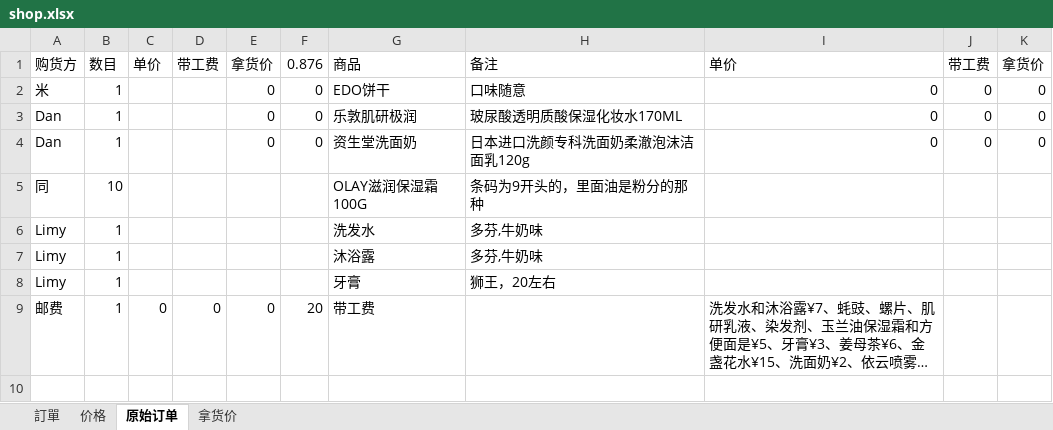
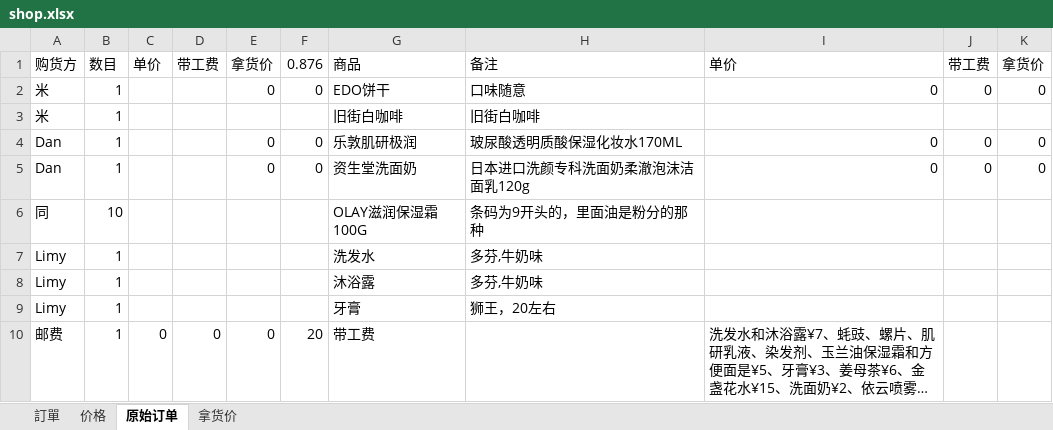
Before and after one commit to lightjl/gh, an Excel workbook: shop.xlsx, sheet 原始订单, drawn as a sheet; long unchanged cells end in …; values as stored, in another font and other column widths than the file's, no borders; the diff names each change by its address in the sheet, - before the commit and + after, or states it on an @@ line.

```diff
--- a/shop.xlsx (sheet 原始订单)
+++ b/shop.xlsx (sheet 原始订单)
+row 3: 米 | 1 |  |  |  |  | 旧街白咖啡 | 旧街白咖啡
```
Also changed, not shown: sheet 訂單.
